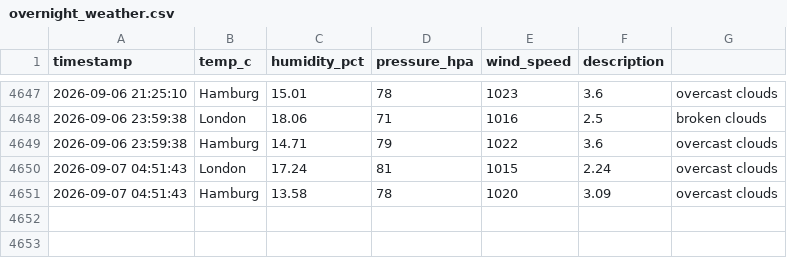
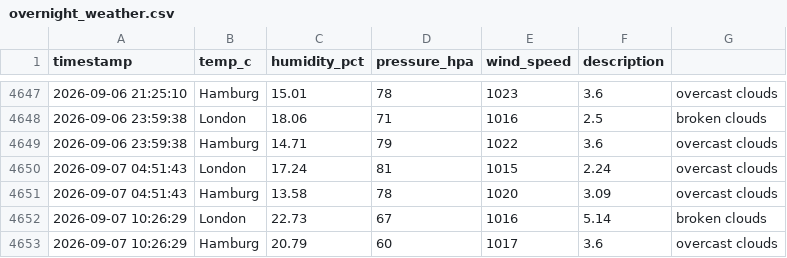
Before and after one commit to vulevu228/AI-Weather-Sentiment, a CSV file: overnight_weather.csv, drawn as a sheet; only a part is shown, gaps mark what is left out; the diff names each change by its address in the sheet, - before the commit and + after, or states it on an @@ line.

Commit message:
update data

```diff
--- a/overnight_weather.csv
+++ b/overnight_weather.csv
+row 4652: 2026-09-07 10:26:29 | London | 22.73 | 67 | 1016 | 5.14 | broken clouds
+row 4653: 2026-09-07 10:26:29 | Hamburg | 20.79 | 60 | 1017 | 3.6 | overcast clouds
```
